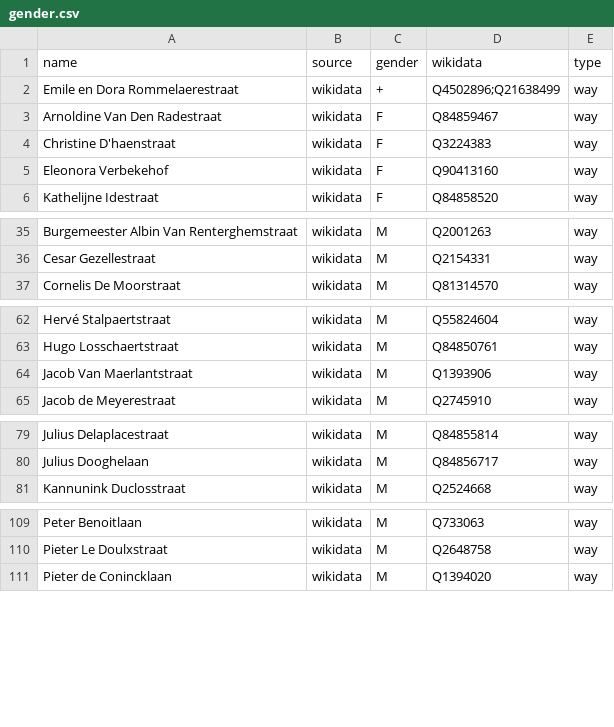
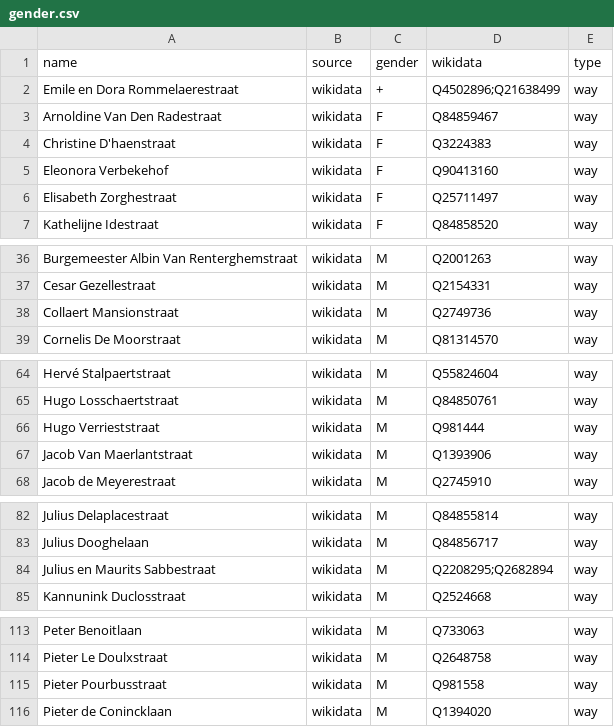
Before and after one commit to openknowledgebe/equalstreetnames-brugge, a CSV file: data/gender.csv, drawn as a sheet; only a part is shown, gaps mark what is left out; the diff covers the shown part only; the diff names each change by its address in the sheet, - before the commit and + after, or states it on an @@ line.

```diff
--- a/data/gender.csv
+++ b/data/gender.csv
+row 6: Elisabeth Zorghestraat | wikidata | F | Q25711497 | way
+row 38: Collaert Mansionstraat | wikidata | M | Q2749736 | way
+row 66: Hugo Verrieststraat | wikidata | M | Q981444 | way
+row 84: Julius en Maurits Sabbestraat | wikidata | M | Q2208295;Q2682894 | way
+row 115: Pieter Pourbusstraat | wikidata | M | Q981558 | way
```
Also changed, not shown: 1 added row elsewhere in this file, data/other.csv, 2 other files.
